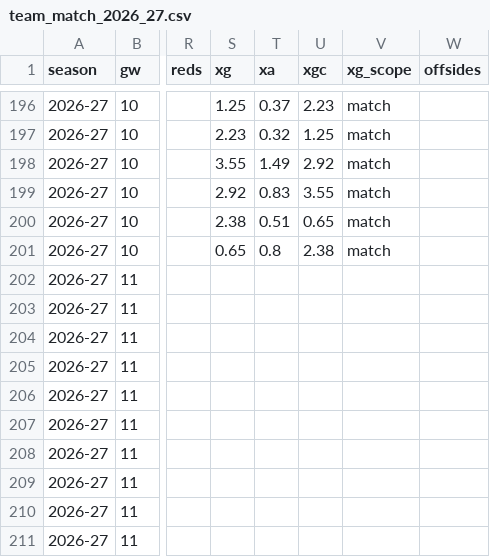
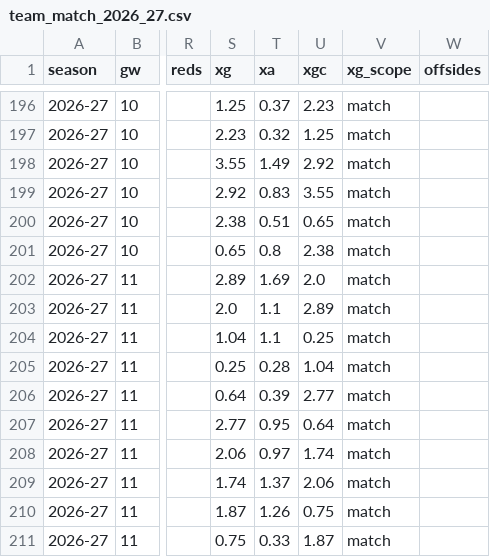
Before and after one commit to iceyfuture/prem_predictor_updated, a CSV file: outputs/team_match_2026_27.csv, drawn as a sheet; only a part is shown, gaps mark what is left out; the diff covers the shown part only; the diff names each change by its address in the sheet, - before the commit and + after, or states it on an @@ line.

```diff
--- a/outputs/team_match_2026_27.csv
+++ b/outputs/team_match_2026_27.csv
-S202 (xg): (empty)
+S202 (xg): 2.89
-T202 (xa): (empty)
+T202 (xa): 1.69
-U202 (xgc): (empty)
+U202 (xgc): 2.0
-V202:V211 (xg_scope): (empty)
+V202:V211 (xg_scope): match
-S203 (xg): (empty)
+S203 (xg): 2.0
-T203:T204 (xa): (empty)
+T203:T204 (xa): 1.1
-U203 (xgc): (empty)
+U203 (xgc): 2.89
-S204 (xg): (empty)
+S204 (xg): 1.04
-U204 (xgc): (empty)
+U204 (xgc): 0.25
-S205 (xg): (empty)
+S205 (xg): 0.25
-T205 (xa): (empty)
+T205 (xa): 0.28
-U205 (xgc): (empty)
+U205 (xgc): 1.04
-S206 (xg): (empty)
+S206 (xg): 0.64
-T206 (xa): (empty)
+T206 (xa): 0.39
-U206 (xgc): (empty)
+U206 (xgc): 2.77
-S207 (xg): (empty)
+S207 (xg): 2.77
-T207 (xa): (empty)
+T207 (xa): 0.95
-U207 (xgc): (empty)
+U207 (xgc): 0.64
-S208 (xg): (empty)
+S208 (xg): 2.06
-T208 (xa): (empty)
+T208 (xa): 0.97
-U208 (xgc): (empty)
+U208 (xgc): 1.74
-S209 (xg): (empty)
+S209 (xg): 1.74
-T209 (xa): (empty)
+T209 (xa): 1.37
-U209 (xgc): (empty)
+U209 (xgc): 2.06
-S210 (xg): (empty)
+S210 (xg): 1.87
-T210 (xa): (empty)
+T210 (xa): 1.26
-U210 (xgc): (empty)
+U210 (xgc): 0.75
-S211 (xg): (empty)
+S211 (xg): 0.75
-T211 (xa): (empty)
+T211 (xa): 0.33
-U211 (xgc): (empty)
+U211 (xgc): 1.87
```
Also changed, not shown: 2 added rows and 32 edited cells elsewhere in this file, dashboard/fpl_forward.csv, dashboard/props_ledger.csv, 9 other files.
